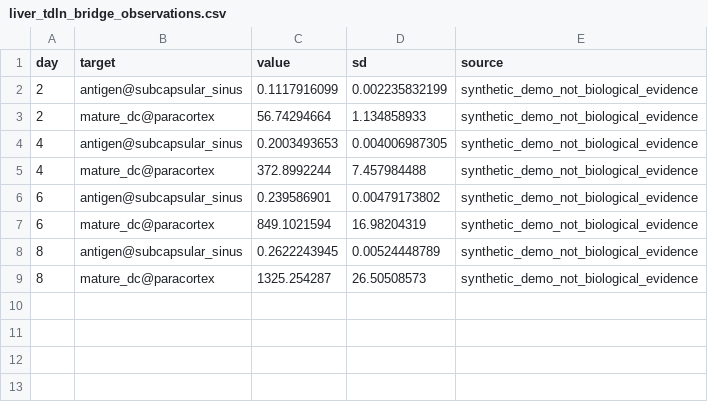
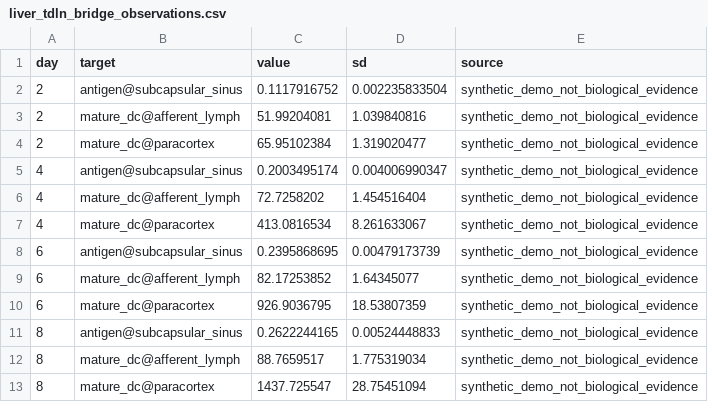
Before and after one commit to zhu-algorithm/digital-twin-organ, a CSV file: examples/liver_tdln_bridge_observations.csv, drawn as a sheet.

Commit message:
Calibrate both liver TDLN afferent routes

```diff
--- a/examples/liver_tdln_bridge_observations.csv
+++ b/examples/liver_tdln_bridge_observations.csv
@@ -1,9 +1,13 @@
 day,target,value,sd,source
-2,antigen@subcapsular_sinus,0.1117916099,0.002235832199,synthetic_demo_not_biological_evidence
-2,mature_dc@paracortex,56.74294664,1.134858933,synthetic_demo_not_biological_evidence
-4,antigen@subcapsular_sinus,0.2003493653,0.004006987305,synthetic_demo_not_biological_evidence
-4,mature_dc@paracortex,372.8992244,7.457984488,synthetic_demo_not_biological_evidence
-6,antigen@subcapsular_sinus,0.239586901,0.00479173802,synthetic_demo_not_biological_evidence
-6,mature_dc@paracortex,849.1021594,16.98204319,synthetic_demo_not_biological_evidence
-8,antigen@subcapsular_sinus,0.2622243945,0.00524448789,synthetic_demo_not_biological_evidence
-8,mature_dc@paracortex,1325.254287,26.50508573,synthetic_demo_not_biological_evidence
+2,antigen@subcapsular_sinus,0.1117916752,0.002235833504,synthetic_demo_not_biological_evidence
+2,mature_dc@afferent_lymph,51.99204081,1.039840816,synthetic_demo_not_biological_evidence
+2,mature_dc@paracortex,65.95102384,1.319020477,synthetic_demo_not_biological_evidence
+4,antigen@subcapsular_sinus,0.2003495174,0.004006990347,synthetic_demo_not_biological_evidence
+4,mature_dc@afferent_lymph,72.7258202,1.454516404,synthetic_demo_not_biological_evidence
+4,mature_dc@paracortex,413.0816534,8.261633067,synthetic_demo_not_biological_evidence
+6,antigen@subcapsular_sinus,0.2395868695,0.00479173739,synthetic_demo_not_biological_evidence
+6,mature_dc@afferent_lymph,82.17253852,1.64345077,synthetic_demo_not_biological_evidence
+6,mature_dc@paracortex,926.9036795,18.53807359,synthetic_demo_not_biological_evidence
+8,antigen@subcapsular_sinus,0.2622244165,0.00524448833,synthetic_demo_not_biological_evidence
+8,mature_dc@afferent_lymph,88.7659517,1.775319034,synthetic_demo_not_biological_evidence
+8,mature_dc@paracortex,1437.725547,28.75451094,synthetic_demo_not_biological_evidence
```
Also changed, not shown: 6 other files.
